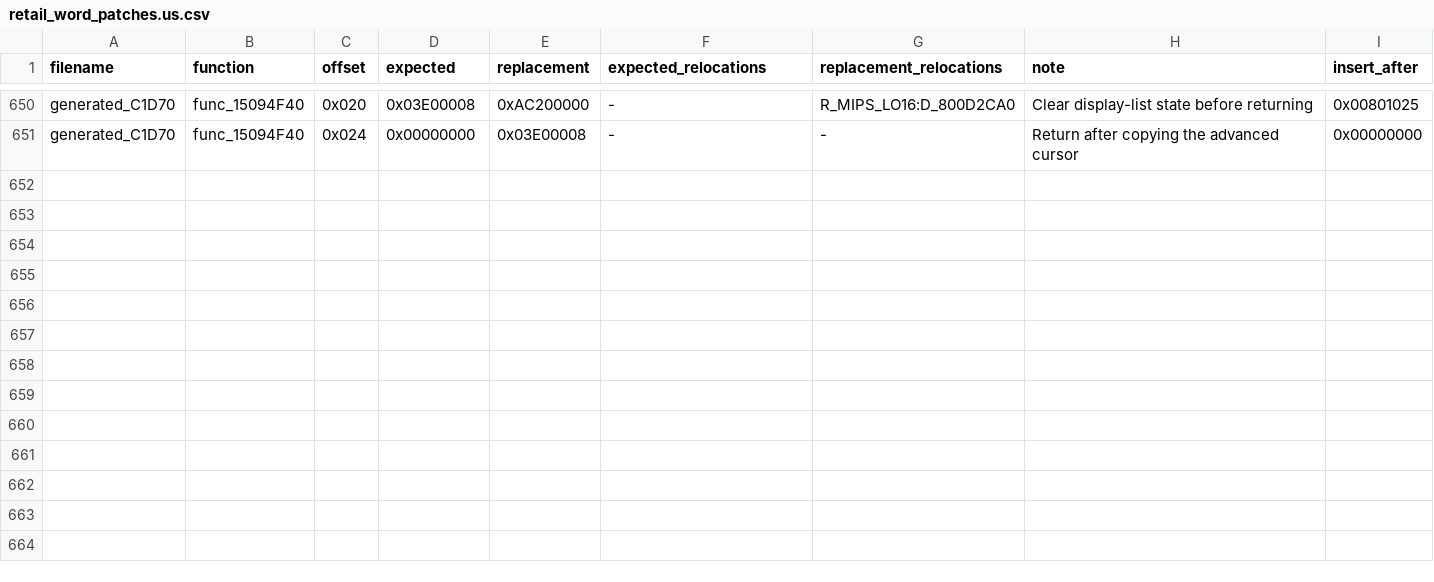
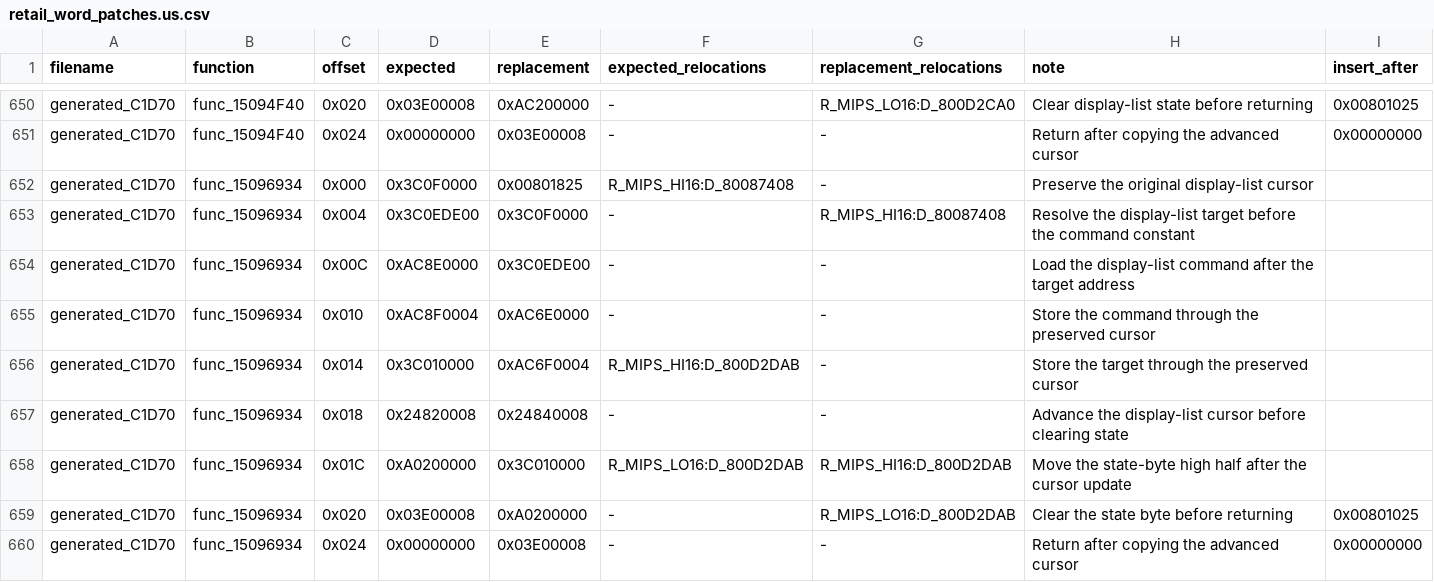
Before and after one commit to gipson-dev/64CBFD, a CSV file: conker/retail_word_patches.us.csv, drawn as a sheet; only a part is shown, gaps mark what is left out.

Commit message:
decomp: match display list state byte

```diff
--- a/conker/retail_word_patches.us.csv
+++ b/conker/retail_word_patches.us.csv
@@ -651 +651,10 @@ generated_C1D70,func_15094F40,0x020,0x03E00008,0xAC200000,-,R_MIPS_LO16:D_800D2C
 generated_C1D70,func_15094F40,0x024,0x00000000,0x03E00008,-,-,Return after copying the advanced cursor,0x00000000
+generated_C1D70,func_15096934,0x000,0x3C0F0000,0x00801825,R_MIPS_HI16:D_80087408,-,Preserve the original display-list cursor,
+generated_C1D70,func_15096934,0x004,0x3C0EDE00,0x3C0F0000,-,R_MIPS_HI16:D_80087408,Resolve the display-list target before the command constant,
+generated_C1D70,func_15096934,0x00C,0xAC8E0000,0x3C0EDE00,-,-,Load the display-list command after the target address,
+generated_C1D70,func_15096934,0x010,0xAC8F0004,0xAC6E0000,-,-,Store the command through the preserved cursor,
+generated_C1D70,func_15096934,0x014,0x3C010000,0xAC6F0004,R_MIPS_HI16:D_800D2DAB,-,Store the target through the preserved cursor,
+generated_C1D70,func_15096934,0x018,0x24820008,0x24840008,-,-,Advance the display-list cursor before clearing state,
+generated_C1D70,func_15096934,0x01C,0xA0200000,0x3C010000,R_MIPS_LO16:D_800D2DAB,R_MIPS_HI16:D_800D2DAB,Move the state-byte high half after the cursor update,
+generated_C1D70,func_15096934,0x020,0x03E00008,0xA0200000,-,R_MIPS_LO16:D_800D2DAB,Clear the state byte before returning,0x00801025
+generated_C1D70,func_15096934,0x024,0x00000000,0x03E00008,-,-,Return after copying the advanced cursor,0x00000000
```
Also changed, not shown: 5 other files.
